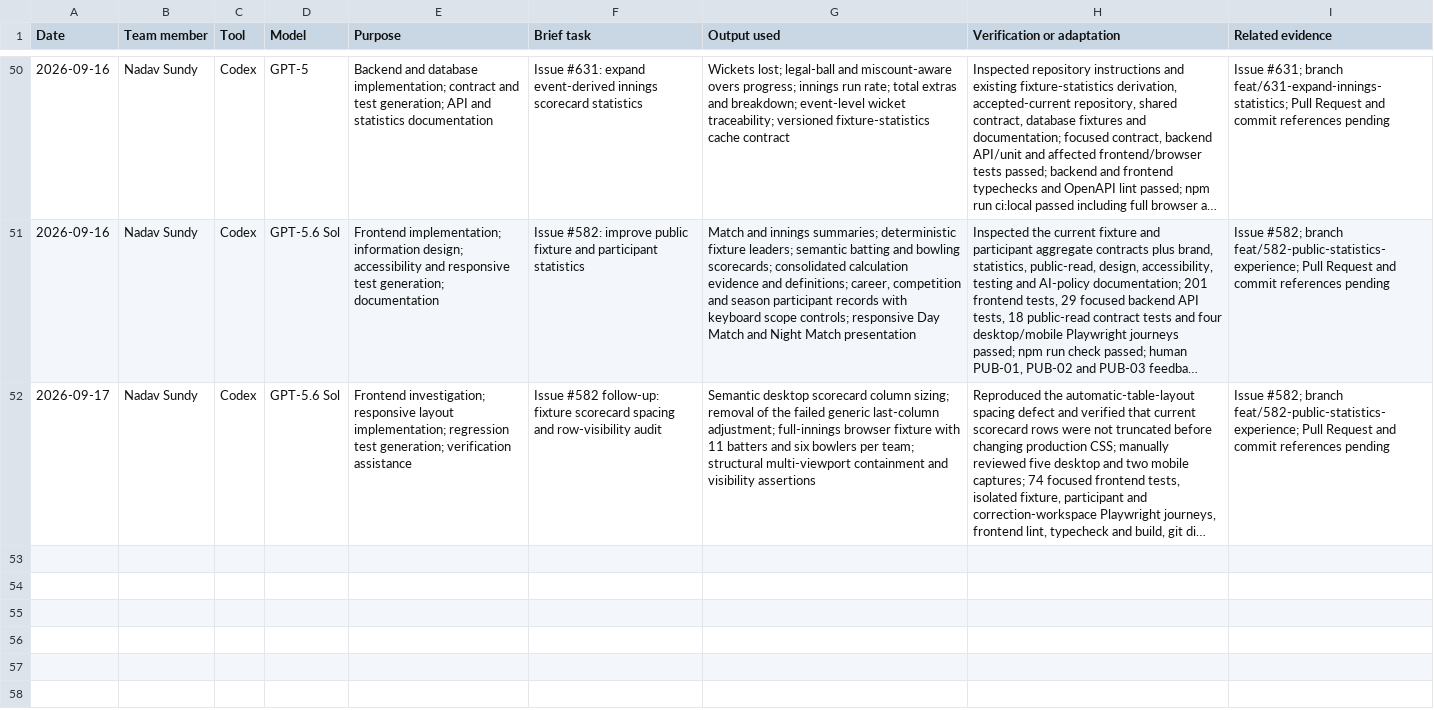
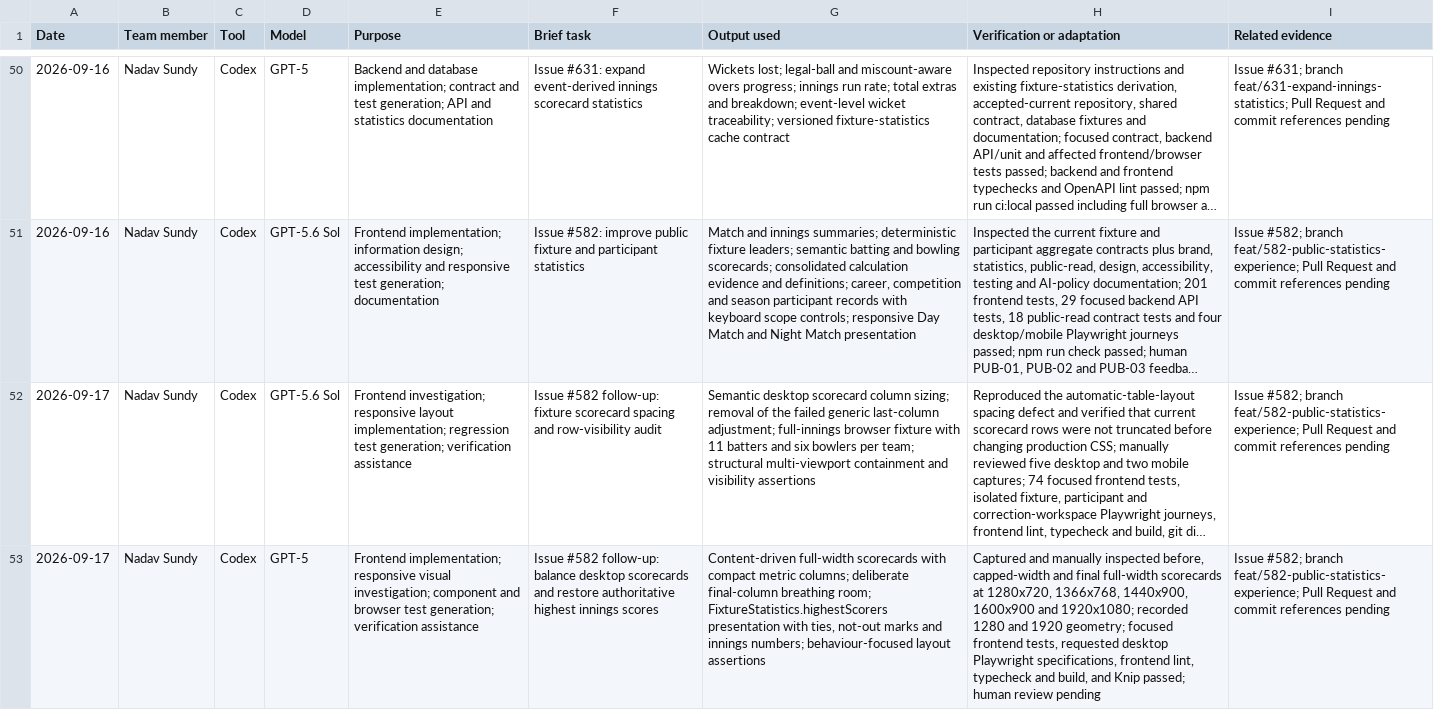
Before and after one commit to NadavSundy/Sport-Analytics-Tool, a CSV file: evidence/ai/registers/nadav-sundy.csv, drawn as a sheet; only a part is shown, gaps mark what is left out; long unchanged cells end in …; the diff names each change by its address in the sheet, - before the commit and + after, or states it on an @@ line.

```diff
--- a/evidence/ai/registers/nadav-sundy.csv
+++ b/evidence/ai/registers/nadav-sundy.csv
+row 53: 2026-09-17 | Nadav Sundy | Codex | GPT-5 | Frontend implementation; responsive visual investigation; component and browser test generation; verification assistance | Issue #582 follow-up: balance desktop scorecards and restore authoritative highest innings scores | Content-driven full-width scorecards with compact metric columns; deliberate final-column breathing room; FixtureStatistics.highestScorers presentation with ties, not-out marks and innings numbers; behaviour-focused layout assertions | Captured and manually inspected before, capped-width and final full-width scorecards at 1280x720, 1366x768, 1440x900, 1600x900 and 1920x1080; recorded 1280 and 1920 geometry; focused frontend tests, requested desktop Playwright specifications, frontend lint, typecheck and build, and Knip passed; human review pending | Issue #582; branch feat/582-public-statistics-experience; Pull Request and commit references pending
```
Also changed, not shown: 5 other files.
